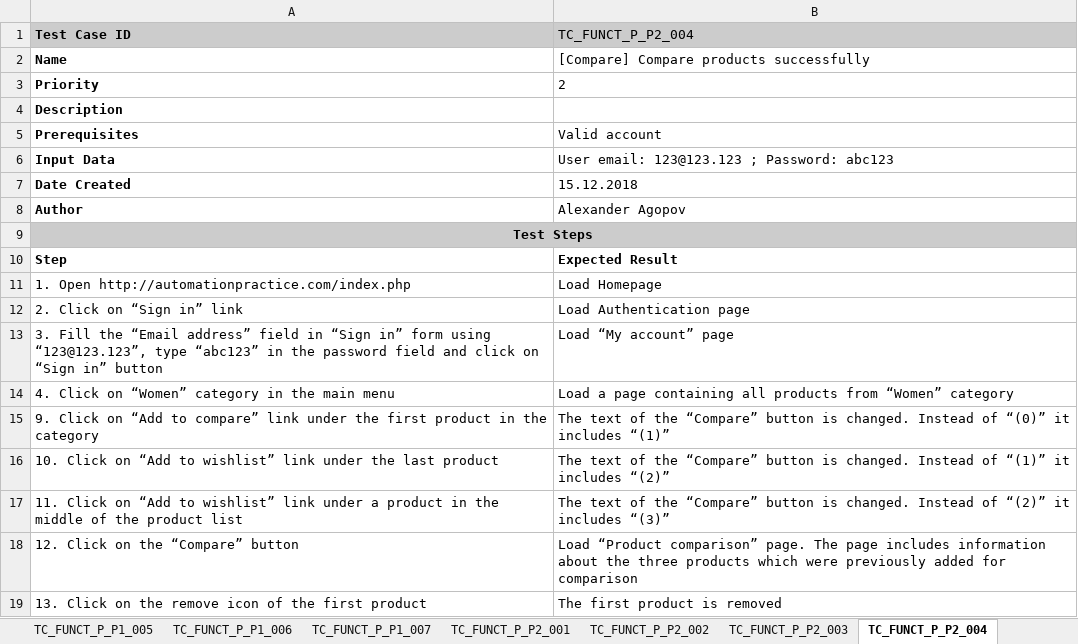
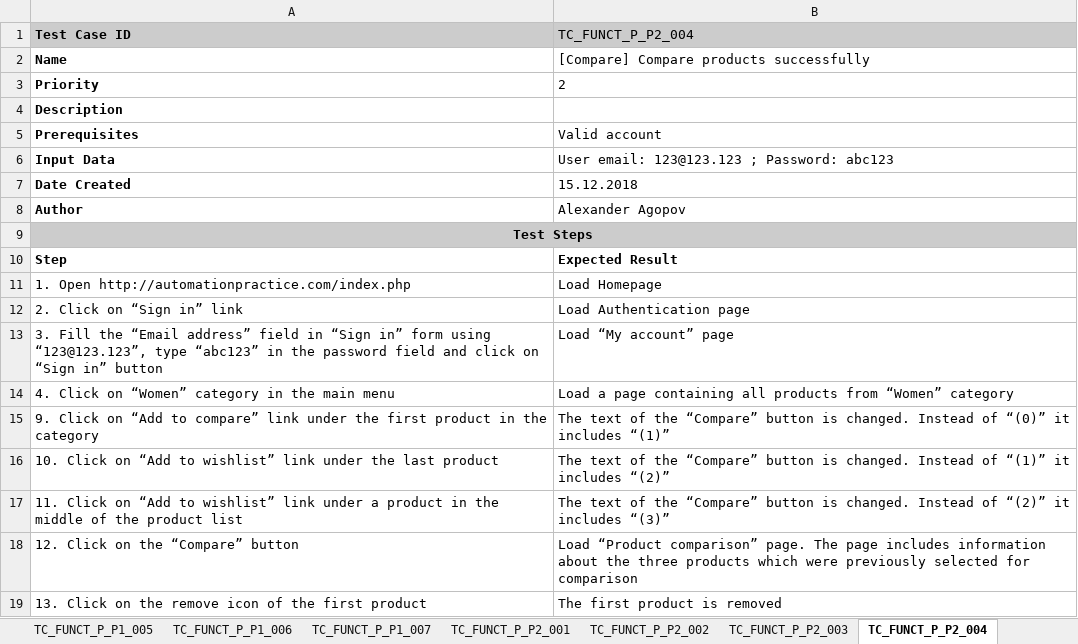
Before and after one commit to avelinov/Testing-26.11, an Excel workbook: AlexanderA/automationpractice.com/Test suite (Positive TCs) - automationpractice.xlsx, sheet TC_FUNCT_P_P2_004, drawn as a sheet; values as stored, in another font and other column widths than the file's, no borders; the diff names each change by its address in the sheet, - before the commit and + after, or states it on an @@ line.

```diff
--- a/AlexanderA/automationpractice.com/Test suite (Positive TCs) - automationpractice.xlsx (sheet TC_FUNCT_P_P2_004)
+++ b/AlexanderA/automationpractice.com/Test suite (Positive TCs) - automationpractice.xlsx (sheet TC_FUNCT_P_P2_004)
-B18 (TC_FUNCT_P_P2_004): …were previously added for comparison
+B18 (TC_FUNCT_P_P2_004): …were previously selected for comparison
```
Also changed, not shown: sheet TC_FUNCT_P_P2_002, sheet TC_FUNCT_P_P1_005, sheet TC_FUNCT_P_P2_003, sheet TC_FUNCT_P_P1_003, sheet TC_FUNCT_P_P1_004, sheet TC_FUNCT_P_P1_002.
